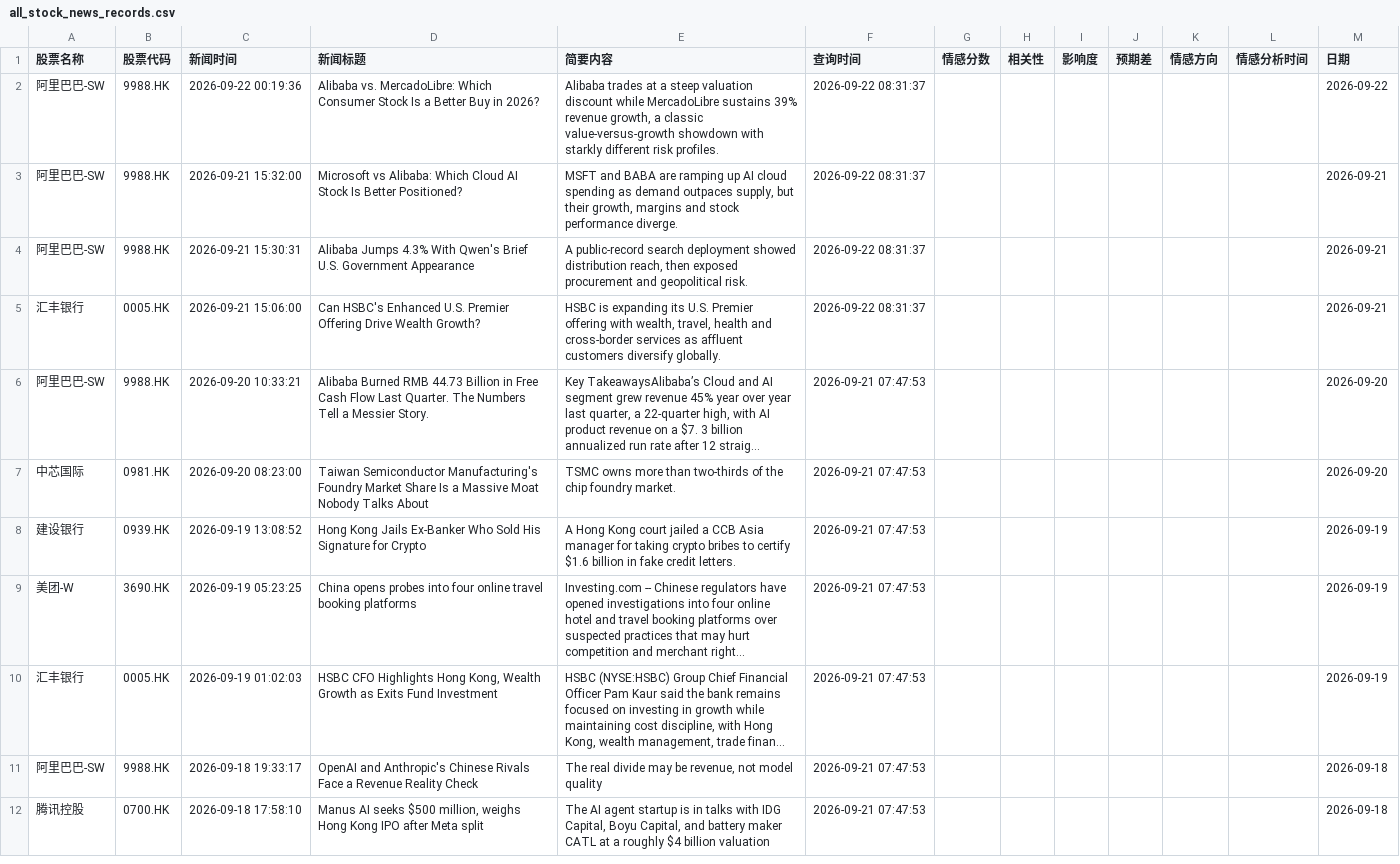
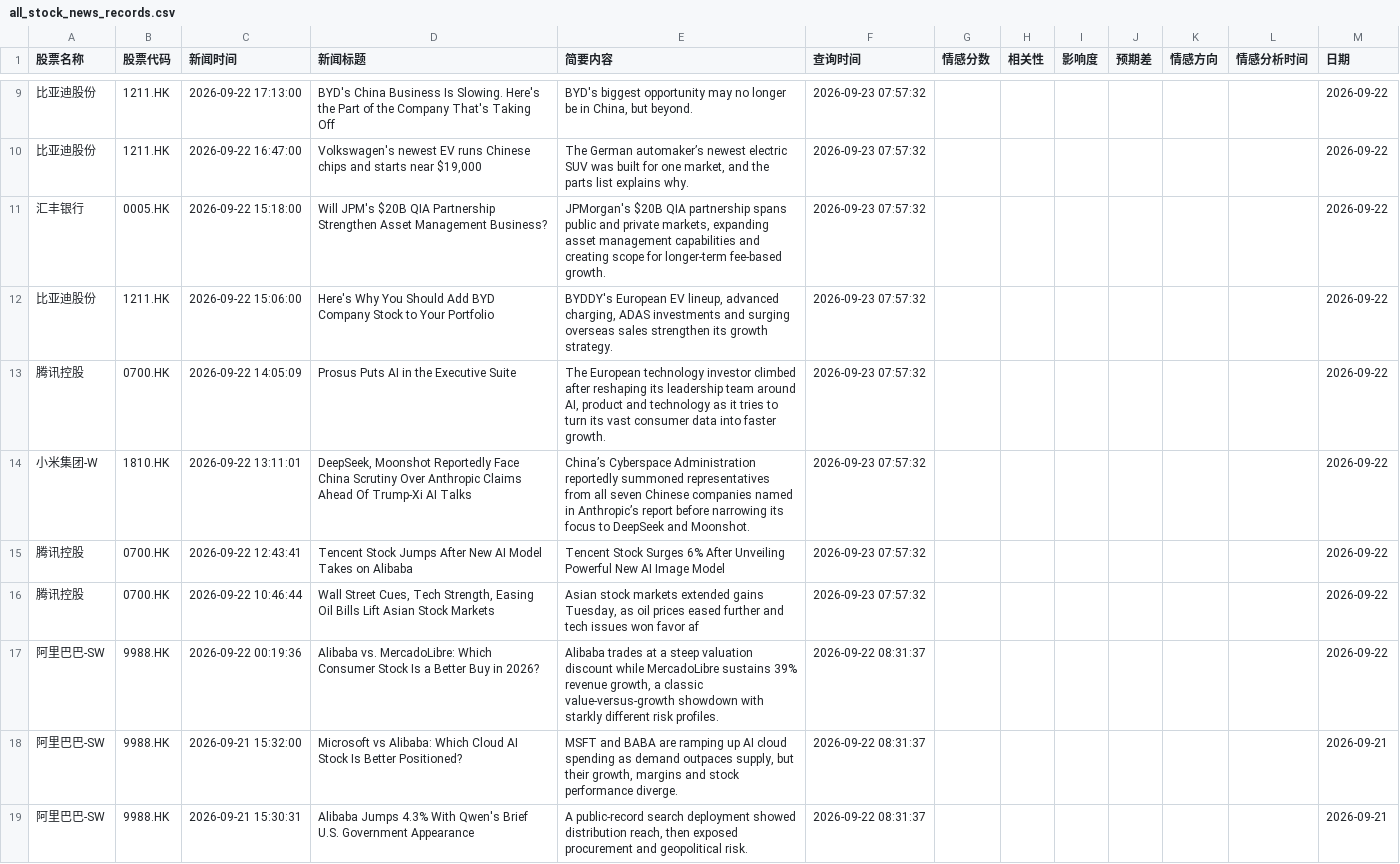
Before and after one commit to liux10288-glitch/fortune, a CSV file: data/all_stock_news_records.csv, drawn as a sheet; only a part is shown, gaps mark what is left out; the shorter side is filled out with more unchanged rows; long unchanged cells end in …; the diff covers the shown part only.

```diff
--- a/data/all_stock_news_records.csv
+++ b/data/all_stock_news_records.csv
@@ -2 +9,9 @@
+比亚迪股份,1211.HK,2026-09-22 17:13:00,BYD's China Business Is Slowing. Here's the Part of the Company That's Taking Off,"BYD's biggest opportunity may no longer be in China, but beyond.",2026-09-23 07:57:32,,,,,,,2026-09-22
+比亚迪股份,1211.HK,2026-09-22 16:47:00,"Volkswagen's newest EV runs Chinese chips and starts near $19,000","The German automaker’s newest electric SUV was built for one market, and the parts list explains why.",2026-09-23 07:57:32,,,,,,,2026-09-22
+汇丰银行,0005.HK,2026-09-22 15:18:00,Will JPM's $20B QIA Partnership Strengthen Asset Management Business?,"JPMorgan's $20B QIA partnership spans public and private markets, expanding asset management capabilities and creating scope for longer-term fee-based growth.",2026-09-23 07:57:32,,,,,,,2026-09-22
+比亚迪股份,1211.HK,2026-09-22 15:06:00,Here's Why You Should Add BYD Company Stock to Your Portfolio,"BYDDY's European EV lineup, advanced charging, ADAS investments and surging overseas sales strengthen its growth strategy.",2026-09-23 07:57:32,,,,,,,2026-09-22
+腾讯控股,0700.HK,2026-09-22 14:05:09,Prosus Puts AI in the Executive Suite,"The European technology investor climbed after reshaping its leadership team around AI, product and technology as it tries to turn its vast consumer data into faster growth.",2026-09-23 07:57:32,,,,,,,2026-09-22
+小米集团-W,1810.HK,2026-09-22 13:11:01,"DeepSeek, Moonshot Reportedly Face China Scrutiny Over Anthropic Claims Ahead Of Trump-Xi AI Talks",China’s Cyberspace Administration reportedly summoned representatives from all seven Chinese companies named in Anthropic’s report before narrowing its focus to DeepSeek and Moonshot.,2026-09-23 07:57:32,,,,,,,2026-09-22
+腾讯控股,0700.HK,2026-09-22 12:43:41,Tencent Stock Jumps After New AI Model Takes on Alibaba,Tencent Stock Surges 6% After Unveiling Powerful New AI Image Model,2026-09-23 07:57:32,,,,,,,2026-09-22
+腾讯控股,0700.HK,2026-09-22 10:46:44,"Wall Street Cues, Tech Strength, Easing Oil Bills Lift Asian Stock Markets","Asian stock markets extended gains Tuesday, as oil prices eased further and tech issues won favor af",2026-09-23 07:57:32,,,,,,,2026-09-22
 阿里巴巴-SW,9988.HK,2026-09-22 00:19:36,Alibaba vs. MercadoLibre: Which Consumer Stock Is a Better Buy in 2026?,"Alibaba trades at a steep valuation discount while MercadoLibre sustains 39% revenue growth, a classic value-versus-growth showdown with starkly different risk profiles.",2026-09-22 08:31:37,,,,,,,2026-09-22
```
Also changed, not shown: 7 added rows and 82 moved rows elsewhere in this file.
